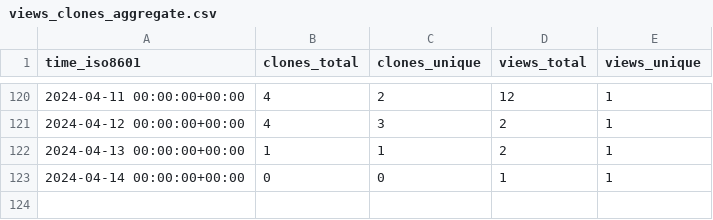
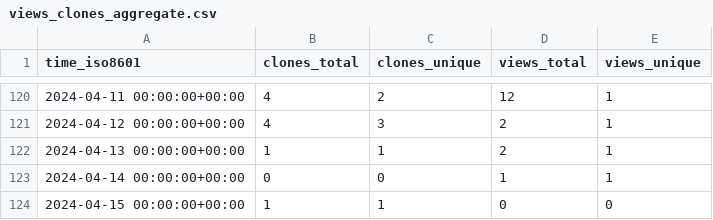
Before and after one commit to OSU-Nowlab/MCR-DL, a CSV file: OSU-Nowlab/MCR-DL/ghrs-data/views_clones_aggregate.csv, drawn as a sheet; only a part is shown, gaps mark what is left out; the diff names each change by its address in the sheet, - before the commit and + after, or states it on an @@ line.

```diff
--- a/OSU-Nowlab/MCR-DL/ghrs-data/views_clones_aggregate.csv
+++ b/OSU-Nowlab/MCR-DL/ghrs-data/views_clones_aggregate.csv
+row 124: 2024-04-15 00:00:00+00:00 | 1 | 1 | 0 | 0
```
Also changed, not shown: 1 other file.
